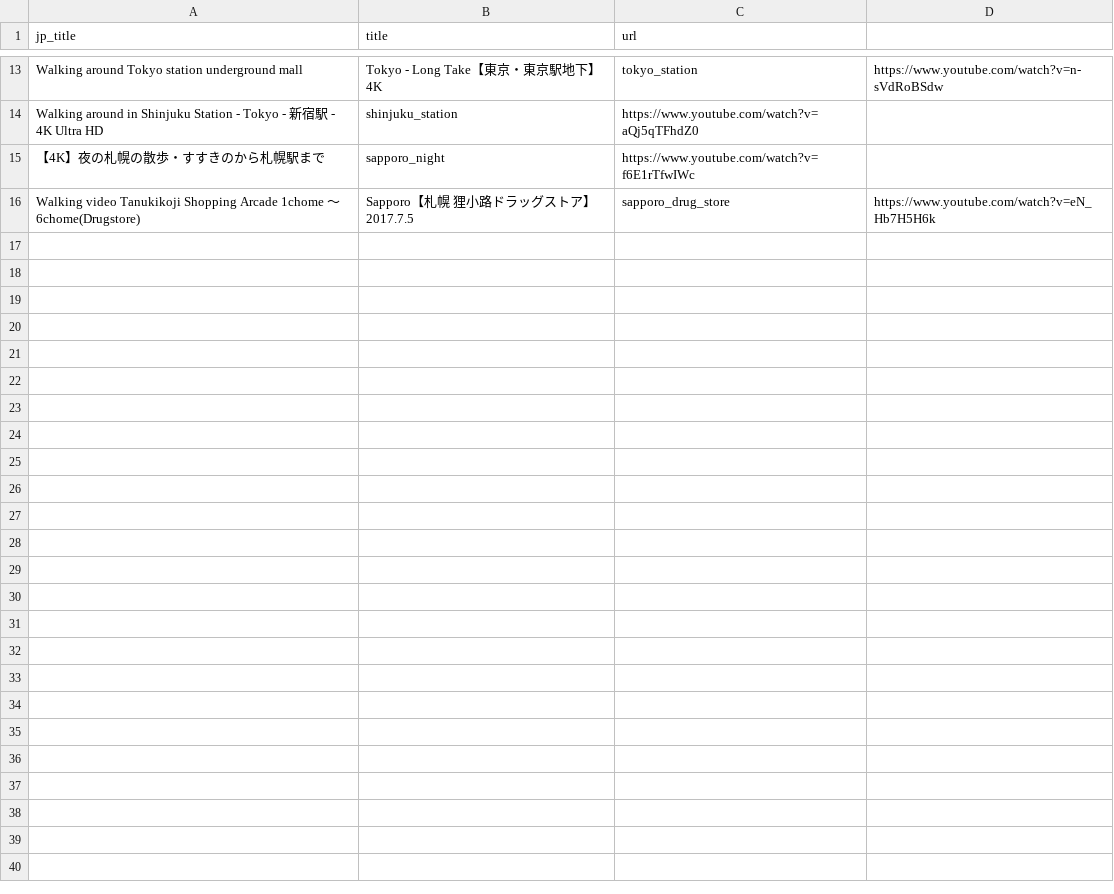
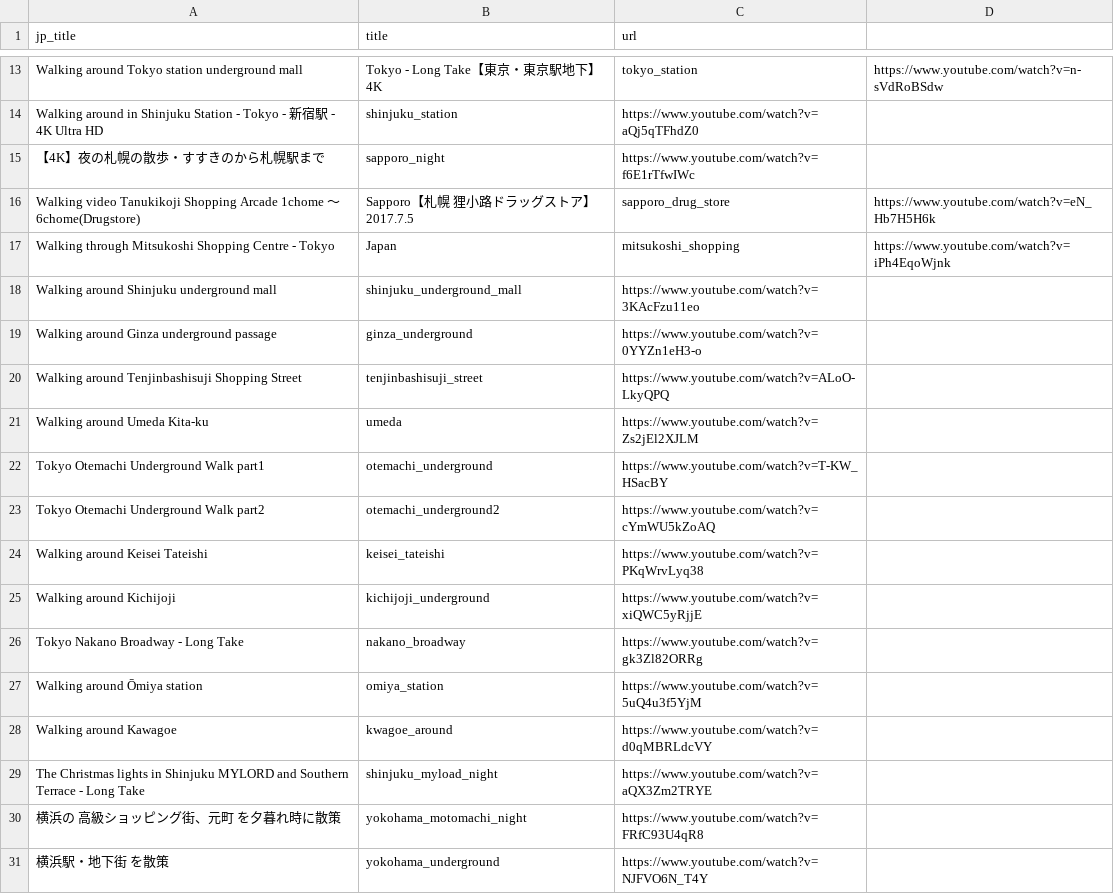
Before and after one commit to shimakaze-git/youtubeCrawl, a CSV file: crawl_list_other.csv, drawn as a sheet; only a part is shown, gaps mark what is left out.

Commit message:
refactor: crawlのリストを更新.

```diff
--- a/crawl_list_other.csv
+++ b/crawl_list_other.csv
@@ -16 +16,16 @@ Walking around in Shinjuku Station - Tokyo - 新宿駅 - 4K Ultra HD,shinjuku_st
 Walking video Tanukikoji Shopping Arcade 1chome ～ 6chome(Drugstore),Sapporo【札幌 狸小路ドラッグストア】 2017.7.5 ,sapporo_drug_store,https://www.youtube.com/watch?v=eN_Hb7H5H6k
+Walking through Mitsukoshi Shopping Centre - Tokyo, Japan,mitsukoshi_shopping,https://www.youtube.com/watch?v=iPh4EqoWjnk
+Walking around Shinjuku underground mall,shinjuku_underground_mall,https://www.youtube.com/watch?v=3KAcFzu11eo
+Walking around Ginza underground passage,ginza_underground,https://www.youtube.com/watch?v=0YYZn1eH3-o
+Walking around Tenjinbashisuji Shopping Street,tenjinbashisuji_street,https://www.youtube.com/watch?v=ALoO-LkyQPQ
+Walking around Umeda Kita-ku,umeda,https://www.youtube.com/watch?v=Zs2jEl2XJLM
+Tokyo Otemachi Underground Walk part1,otemachi_underground,https://www.youtube.com/watch?v=T-KW_HSacBY
+Tokyo Otemachi Underground Walk part2,otemachi_underground2,https://www.youtube.com/watch?v=cYmWU5kZoAQ
+Walking around Keisei Tateishi,keisei_tateishi,https://www.youtube.com/watch?v=PKqWrvLyq38
+Walking around Kichijoji,kichijoji_underground,https://www.youtube.com/watch?v=xiQWC5yRjjE
+Tokyo Nakano Broadway - Long Take,nakano_broadway,https://www.youtube.com/watch?v=gk3Zl82ORRg
+Walking around Ōmiya station,omiya_station,https://www.youtube.com/watch?v=5uQ4u3f5YjM
+Walking around Kawagoe,kwagoe_around,https://www.youtube.com/watch?v=d0qMBRLdcVY
+The Christmas lights in Shinjuku MYLORD and Southern Terrace - Long Take,shinjuku_myload_night,https://www.youtube.com/watch?v=aQX3Zm2TRYE
+横浜の 高級ショッピング街、元町 を夕暮れ時に散策,yokohama_motomachi_night,https://www.youtube.com/watch?v=FRfC93U4qR8
+横浜駅・地下街 を散策,yokohama_underground,https://www.youtube.com/watch?v=NJFVO6N_T4Y
```
Also changed, not shown: 2 other files.
